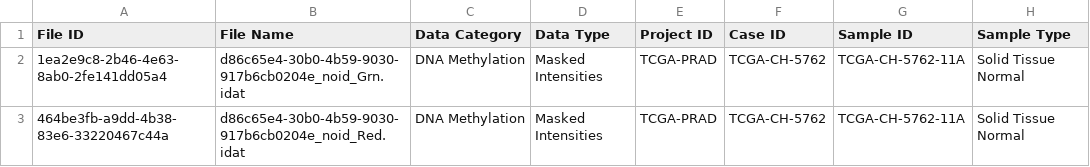
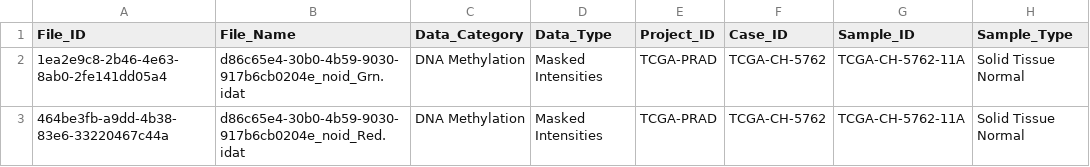
Before and after one commit to BarryDigby/epigenetics, a TSV file: methylation_meta/methylation_samplesheet.tsv, drawn as a sheet; only a part is shown.

```diff
--- a/methylation_meta/methylation_samplesheet.tsv
+++ b/methylation_meta/methylation_samplesheet.tsv
@@ -1,2 +1,2 @@
-File ID	File Name	Data Category	Data Type	Project ID	Case ID	Sample ID	Sample Type
+File_ID	File_Name	Data_Category	Data_Type	Project_ID	Case_ID	Sample_ID	Sample_Type
 1ea2e9c8-2b46-4e63-8ab0-2fe141dd05a4	d86c65e4-30b0-4b59-9030-917b6cb0204e_noid_Grn.idat	DNA Methylation	Masked Intensities	TCGA-PRAD	TCGA-CH-5762	TCGA-CH-5762-11A	Solid Tissue Normal
```
Also changed, not shown: 4 other files.
